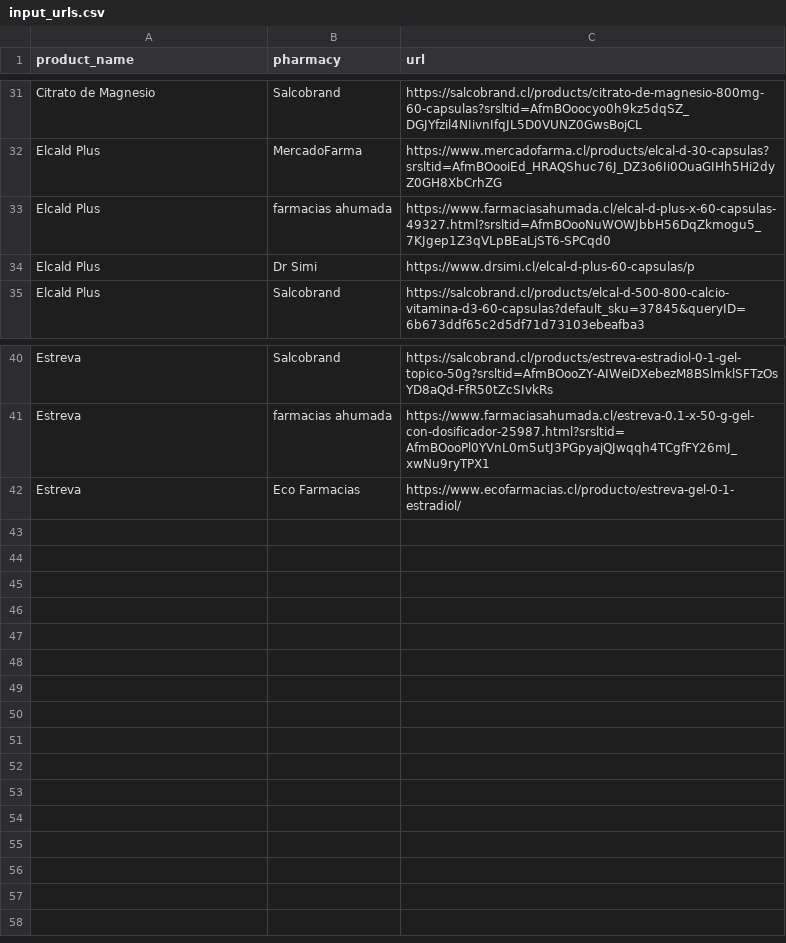
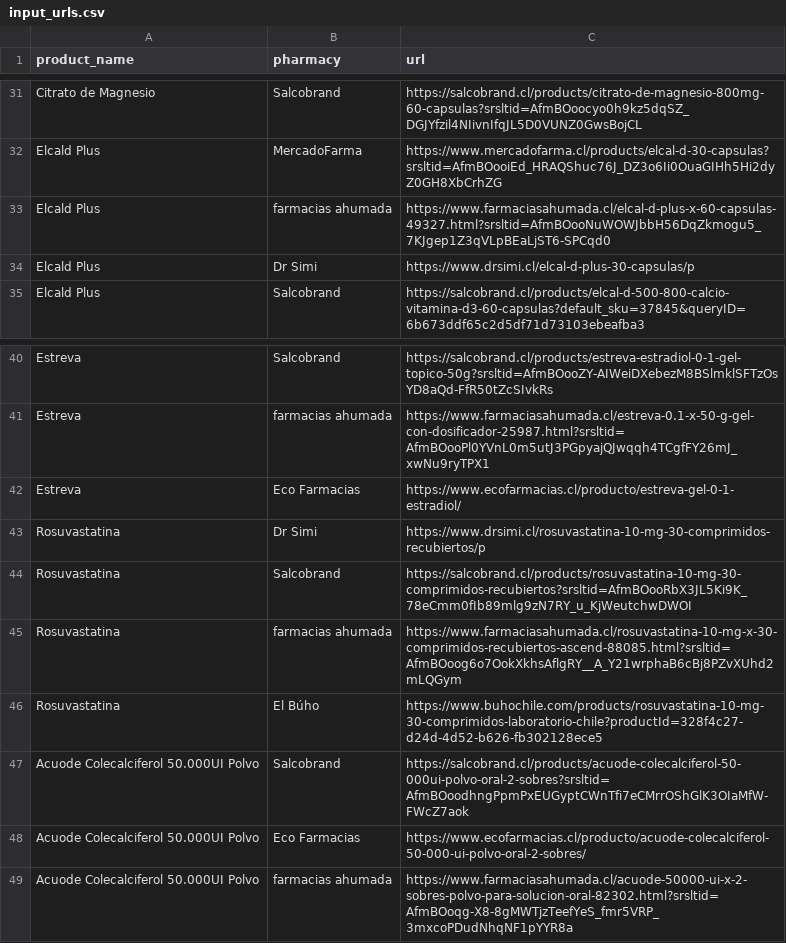
Before and after one commit to reirivero/pharmacy-website-scraper, a CSV file: data/input_urls.csv, drawn as a sheet; only a part is shown, gaps mark what is left out.

Commit message:
extraction and loading data

```diff
--- a/data/input_urls.csv
+++ b/data/input_urls.csv
@@ -33,3 +33,3 @@ Elcald Plus,MercadoFarma,https://www.mercadofarma.cl/products/elcal-d-30-capsula
 Elcald Plus,farmacias ahumada,https://www.farmaciasahumada.cl/elcal-d-plus-x-60-capsulas-49327.html?srsltid=AfmBOooNuWOWJbbH56DqZkmogu5_7KJgep1Z3qVLpBEaLjST6-SPCqd0
-Elcald Plus,Dr Simi,https://www.drsimi.cl/elcal-d-plus-60-capsulas/p
+Elcald Plus,Dr Simi,https://www.drsimi.cl/elcal-d-plus-30-capsulas/p
 Elcald Plus,Salcobrand,https://salcobrand.cl/products/elcal-d-500-800-calcio-vitamina-d3-60-capsulas?default_sku=37845&queryID=6b673ddf65c2d5df71d73103ebeafba3
@@ -42 +42,8 @@ Estreva,farmacias ahumada,https://www.farmaciasahumada.cl/estreva-0.1-x-50-g-gel
 Estreva,Eco Farmacias,https://www.ecofarmacias.cl/producto/estreva-gel-0-1-estradiol/
+Rosuvastatina,Dr Simi,https://www.drsimi.cl/rosuvastatina-10-mg-30-comprimidos-recubiertos/p
+Rosuvastatina,Salcobrand,https://salcobrand.cl/products/rosuvastatina-10-mg-30-comprimidos-recubiertos?srsltid=AfmBOooRbX3JL5Ki9K_78eCmm0fIb89mlg9zN7RY_u_KjWeutchwDWOI
+Rosuvastatina,farmacias ahumada,https://www.farmaciasahumada.cl/rosuvastatina-10-mg-x-30-comprimidos-recubiertos-ascend-88085.html?srsltid=AfmBOoog6o7OokXkhsAflgRY__A_Y21wrphaB6cBj8PZvXUhd2mLQGym
+Rosuvastatina,El Búho,https://www.buhochile.com/products/rosuvastatina-10-mg-30-comprimidos-laboratorio-chile?productId=328f4c27-d24d-4d52-b626-fb302128ece5
+Acuode Colecalciferol 50.000UI Polvo,Salcobrand,https://salcobrand.cl/products/acuode-colecalciferol-50-000ui-polvo-oral-2-sobres?srsltid=AfmBOoodhngPpmPxEUGyptCWnTfi7eCMrrOShGlK3OIaMfW-FWcZ7aok
+Acuode Colecalciferol 50.000UI Polvo,Eco Farmacias,https://www.ecofarmacias.cl/producto/acuode-colecalciferol-50-000-ui-polvo-oral-2-sobres/
+Acuode Colecalciferol 50.000UI Polvo,farmacias ahumada,https://www.farmaciasahumada.cl/acuode-50000-ui-x-2-sobres-polvo-para-solucion-oral-82302.html?srsltid=AfmBOoqg-X8-8gMWTjzTeefYeS_fmr5VRP_3mxcoPDudNhqNF1pYYR8a
```
Also changed, not shown: 7 other files.
